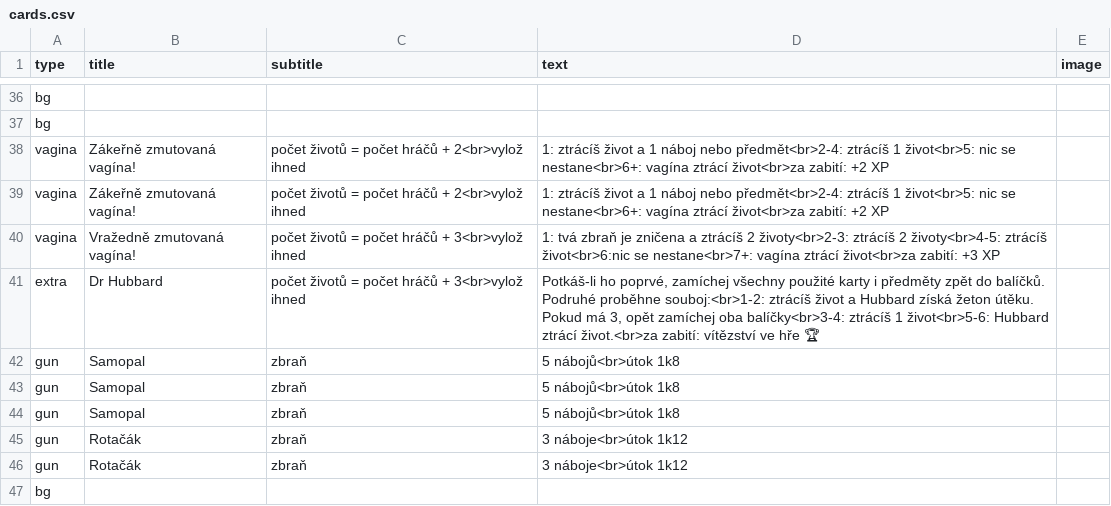
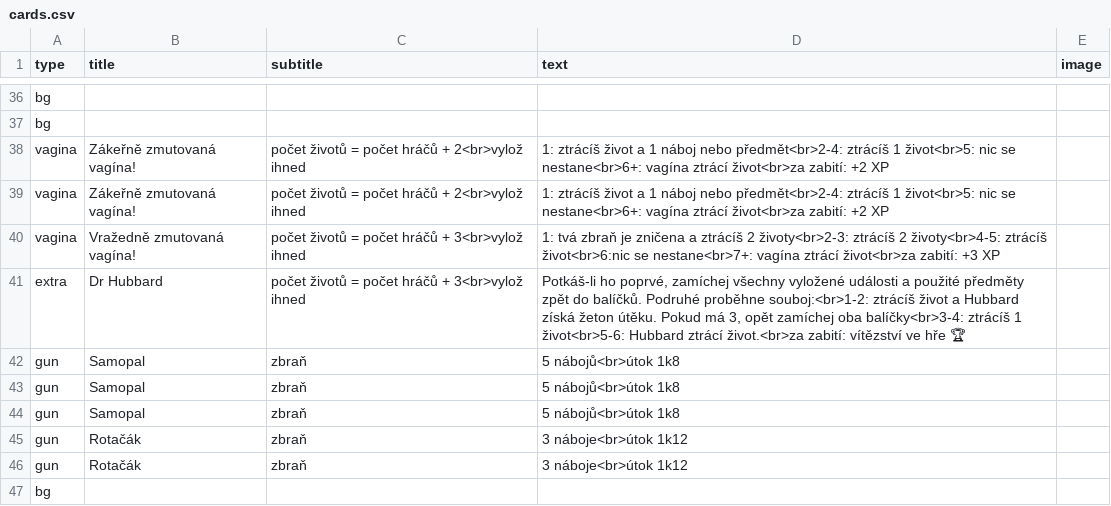
Before and after one commit to jerrylabs/card-generator, a CSV file: vaginator/cards.csv, drawn as a sheet; only a part is shown, gaps mark what is left out.

Commit message:
Update cards.csv

```diff
--- a/vaginator/cards.csv
+++ b/vaginator/cards.csv
@@ -40,3 +40,3 @@
 "vagina","Vražedně zmutovaná vagína!","počet životů = počet hráčů + 3<br>vylož ihned","1: tvá zbraň je zničena a ztrácíš 2 životy<br>2-3: ztrácíš 2 životy<br>4-5: ztrácíš život<br>6:nic se nestane<br>7+: vagína ztrácí život<br>za zabití: +3 XP",
-"extra","Dr Hubbard","počet životů = počet hráčů + 3<br>vylož ihned","Potkáš-li ho poprvé, zamíchej všechny použité karty i předměty zpět do balíčků. Podruhé proběhne souboj:<br>1-2: ztrácíš život a Hubbard získá žeton útěku. Pokud má 3, opět zamíchej oba balíčky<br>3-4: ztrácíš 1 život<br>5-6: Hubbard ztrácí život.<br>za zabití: vítězství ve hře 🏆",
+"extra","Dr Hubbard","počet životů = počet hráčů + 3<br>vylož ihned","Potkáš-li ho poprvé, zamíchej všechny vyložené události a použité předměty zpět do balíčků. Podruhé proběhne souboj:<br>1-2: ztrácíš život a Hubbard získá žeton útěku. Pokud má 3, opět zamíchej oba balíčky<br>3-4: ztrácíš 1 život<br>5-6: Hubbard ztrácí život.<br>za zabití: vítězství ve hře 🏆",
 "gun","Samopal","zbraň","5 nábojů<br>útok 1k8 ",
```
